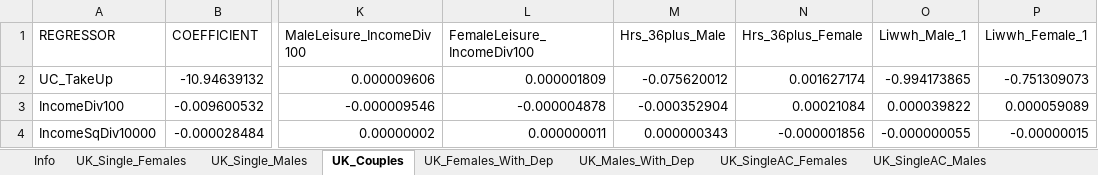
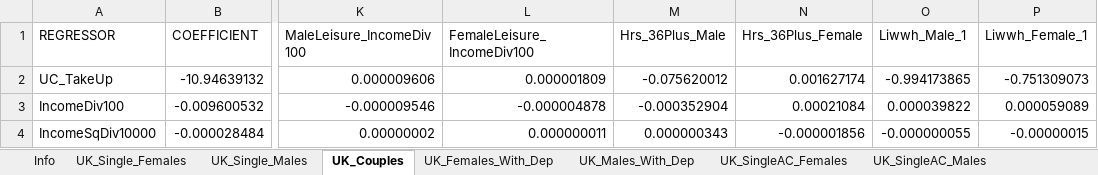
Before and after one commit to centreformicrosimulation/SimPaths, an Excel workbook: input/reg_labourSupplyUtility.xlsx, sheet UK_Couples, drawn as a sheet; only a part is shown, gaps mark what is left out; values as stored, in another font and other column widths than the file's, no borders; the diff names each change by its address in the sheet, - before the commit and + after, or states it on an @@ line.

```diff
--- a/input/reg_labourSupplyUtility.xlsx (sheet UK_Couples)
+++ b/input/reg_labourSupplyUtility.xlsx (sheet UK_Couples)
-M1: Hrs_36plus_Male
+M1: Hrs_36Plus_Male
-N1: Hrs_36plus_Female
+N1: Hrs_36Plus_Female
```
Also changed, not shown: sheet UK_SingleAC_Females, sheet UK_SingleAC_Males, 1 other file.
